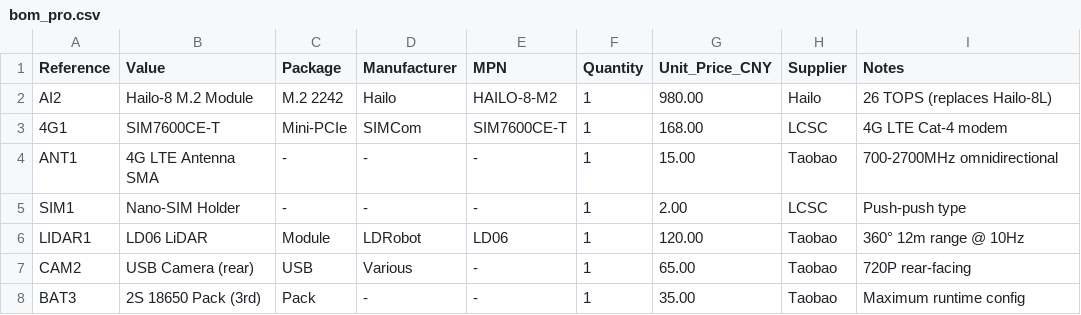
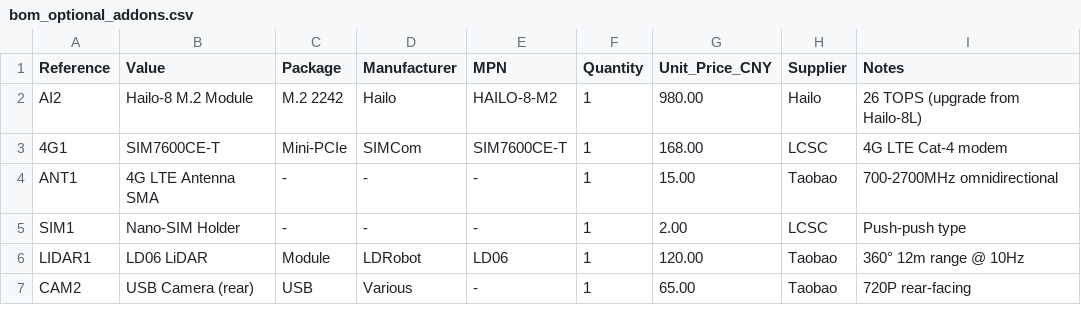
Before and after one commit to telleroutlook/3we-robot-platform, a CSV file: hardware/bom/bom_optional_addons.csv (was hardware/bom/bom_pro.csv), drawn as a sheet.

Commit message:
refactor(hardware): consolidate 4 SKUs to 3 (Basic/Standard/Industrial)
- Remove Pro SKU, absorb into enlarged Standard
- Standard chassis: 300×250mm → 400×320mm with 65mm mecanum wheels
- Standard payload capacity: 2kg → 5kg (supports robot arm payloads)
- Standard mounting: M4 120×100mm pattern (compatible with SO-101 base)
- Add weight distribution guidelines for front-mounted payloads
- Rename bom_pro.csv → bom_optional_addons.csv
- Update firmware Kconfig: remove ROBOT_SKU_PRO, add Standard-specific
  defaults for wheel radius (32.5mm), track width (260mm), wheelbase (240mm)
- Delete sdkconfig.defaults.pro
- Update sdkconfig.defaults.standard for N20 1:50 gear ratio
- Update URDF test dimensions for new Standard geometry
- Update env_validation.py valid SKU list
- Sync all docs: READMEs, competitive analysis, assembly guide, CHANGELOG
- Update CI matrices (firmware-build, release) to drop Pro
- Update bug report template

All 188 firmware tests, 41 web unit tests, 53 E2E tests, 118 Python tests pass.
Cross-layer type validation clean.

```diff
--- a/hardware/bom/bom_pro.csv
+++ b/hardware/bom/bom_optional_addons.csv
@@ -1,3 +1,3 @@
 Reference,Value,Package,Manufacturer,MPN,Quantity,Unit_Price_CNY,Supplier,Notes
-AI2,Hailo-8 M.2 Module,M.2 2242,Hailo,HAILO-8-M2,1,980.00,Hailo,26 TOPS (replaces Hailo-8L)
+AI2,Hailo-8 M.2 Module,M.2 2242,Hailo,HAILO-8-M2,1,980.00,Hailo,26 TOPS (upgrade from Hailo-8L)
 4G1,SIM7600CE-T,Mini-PCIe,SIMCom,SIM7600CE-T,1,168.00,LCSC,4G LTE Cat-4 modem
@@ -7,2 +7 @@ LIDAR1,LD06 LiDAR,Module,LDRobot,LD06,1,120.00,Taobao,360° 12m range @ 10Hz
 CAM2,USB Camera (rear),USB,Various,-,1,65.00,Taobao,720P rear-facing
-BAT3,2S 18650 Pack (3rd),Pack,-,-,1,35.00,Taobao,Maximum runtime config
```
Also changed, not shown: hardware/bom/bom_standard.csv, 15 other files.
